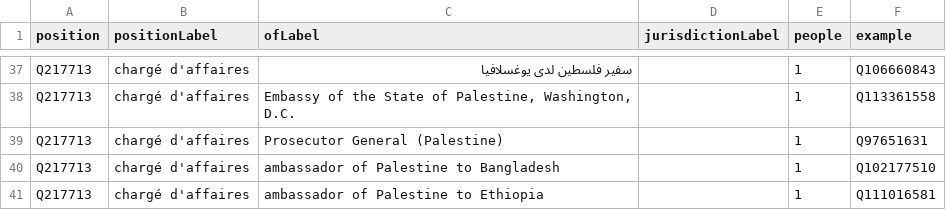
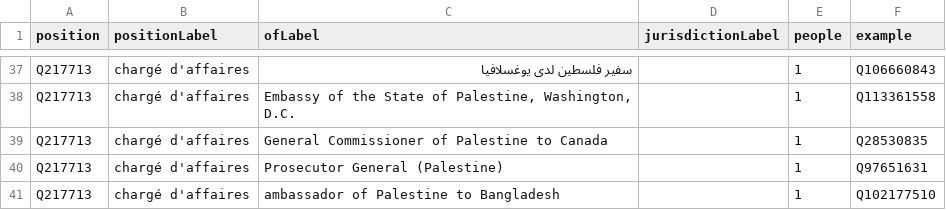
Before and after one commit to every-politician-scrapers/palestine, a CSV file: wikidata/results/other-positions.csv, drawn as a sheet; only a part is shown, gaps mark what is left out; the shorter side is filled out with more unchanged rows.

Commit message:
Run SPARQL queries

```diff
--- a/wikidata/results/other-positions.csv
+++ b/wikidata/results/other-positions.csv
@@ -38,2 +38,3 @@ Q217713,chargé d'affaires,سفير فلسطين لدى يوغسلافيا,,1,Q1
 Q217713,chargé d'affaires,"Embassy of the State of Palestine, Washington, D.C.",,1,Q113361558
+Q217713,chargé d'affaires,General Commissioner of Palestine to Canada,,1,Q28530835
 Q217713,chargé d'affaires,Prosecutor General (Palestine),,1,Q97651631
```
